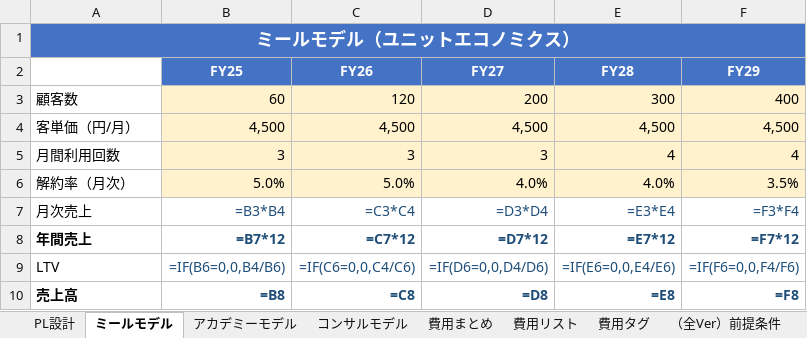
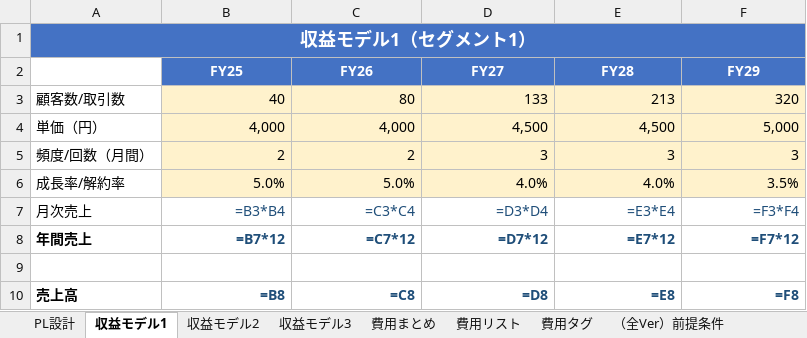
Before and after one commit to s98978ym/Financial-Model, an Excel workbook: templates/worst.xlsx, sheet 収益モデル1, drawn as a sheet; values as stored, in another font and other column widths than the file's, no borders; formulas without a stored value are shown as written; removed rows and columns are numbered as before the commit, all else as after; the diff names each change by its address in the sheet, - before the commit and + after, or states it on an @@ line.

```diff
--- a/templates/worst.xlsx (sheet 収益モデル1)
+++ b/templates/worst.xlsx (sheet 収益モデル1)
-sheet tab: ミールモデル
+sheet tab: 収益モデル1
-sheet tab: アカデミーモデル
+sheet tab: 収益モデル2
-sheet tab: コンサルモデル
+sheet tab: 収益モデル3
-A1: ミールモデル（ユニットエコノミクス）
+A1: 収益モデル1（セグメント1）
-row 3: 顧客数 | 60 | 120 | 200 | 300 | 400
-row 4: 客単価（円/月） | 4,500 | 4,500 | 4,500 | 4,500 | 4,500
-row 5: 月間利用回数 | 3 | 3 | 3 | 4 | 4
+row 3: 顧客数/取引数 | 40 | 80 | 133 | 213 | 320
+row 4: 単価（円） | 4,000 | 4,000 | 4,500 | 4,500 | 5,000
+row 5: 頻度/回数（月間） | 2 | 2 | 3 | 3 | 3
-A6: 解約率（月次）
+A6: 成長率/解約率
-row 9: LTV | =IF(B6=0,0,B4/B6) | =IF(C6=0,0,C4/C6) | =IF(D6=0,0,D4/D6) | =IF(E6=0,0,E4/E6) | =IF(F6=0,0,F4/F6)
+row 9: (empty)
```
Also changed, not shown: sheet 収益モデル3, sheet 収益モデル2, sheet PL設計, templates/base.xlsx, 4 other files.
